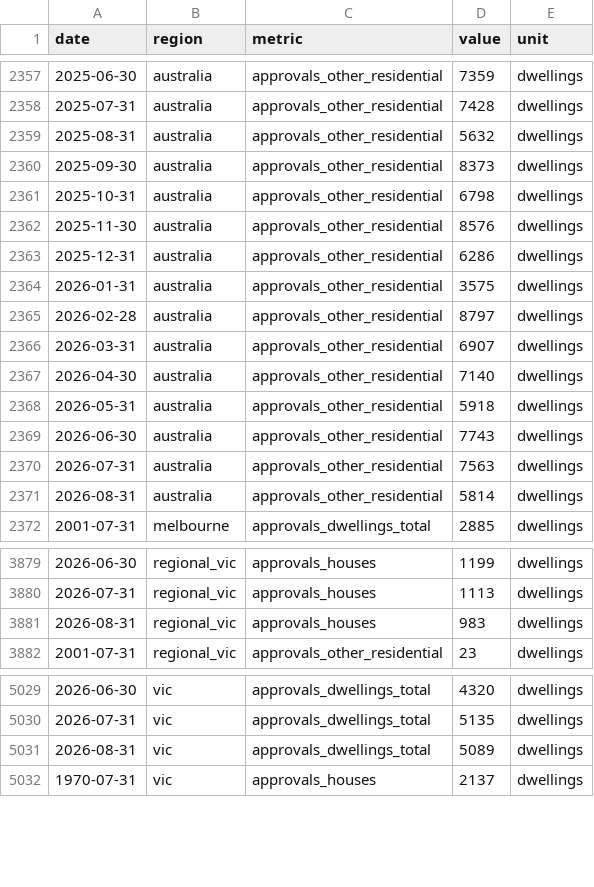
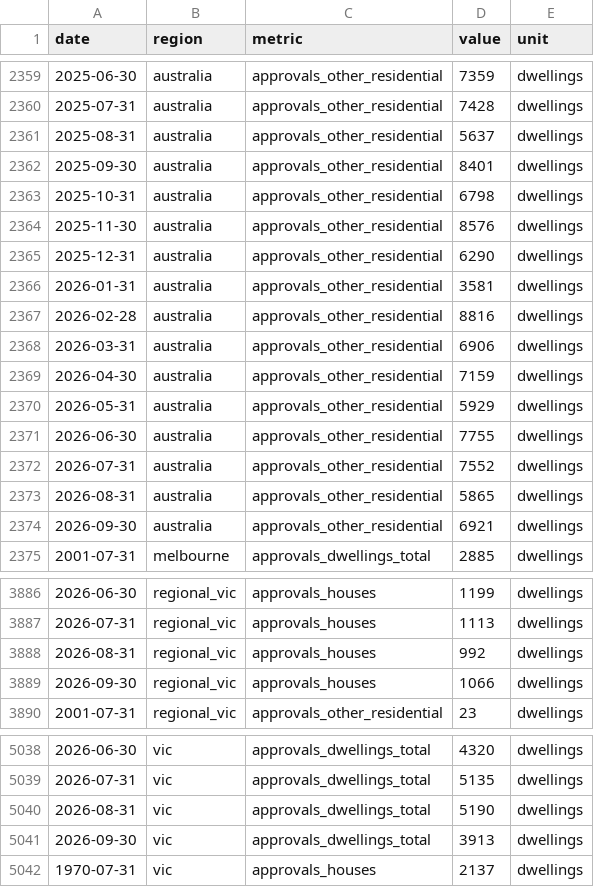
Before and after one commit to jackalexleonard-stack/victoria-housing-dashboard, a CSV file: data/series/vic_approvals.csv, drawn as a sheet; only a part is shown, gaps mark what is left out; the diff covers the shown part only.

```diff
--- a/data/series/vic_approvals.csv
+++ b/data/series/vic_approvals.csv
@@ -2358,15 +2360,16 @@ date,region,metric,value,unit
 2025-07-31,australia,approvals_other_residential,7428,dwellings
-2025-08-31,australia,approvals_other_residential,5632,dwellings
-2025-09-30,australia,approvals_other_residential,8373,dwellings
+2025-08-31,australia,approvals_other_residential,5637,dwellings
+2025-09-30,australia,approvals_other_residential,8401,dwellings
 2025-10-31,australia,approvals_other_residential,6798,dwellings
 2025-11-30,australia,approvals_other_residential,8576,dwellings
-2025-12-31,australia,approvals_other_residential,6286,dwellings
-2026-01-31,australia,approvals_other_residential,3575,dwellings
-2026-02-28,australia,approvals_other_residential,8797,dwellings
-2026-03-31,australia,approvals_other_residential,6907,dwellings
-2026-04-30,australia,approvals_other_residential,7140,dwellings
-2026-05-31,australia,approvals_other_residential,5918,dwellings
-2026-06-30,australia,approvals_other_residential,7743,dwellings
-2026-07-31,australia,approvals_other_residential,7563,dwellings
-2026-08-31,australia,approvals_other_residential,5814,dwellings
+2025-12-31,australia,approvals_other_residential,6290,dwellings
+2026-01-31,australia,approvals_other_residential,3581,dwellings
+2026-02-28,australia,approvals_other_residential,8816,dwellings
+2026-03-31,australia,approvals_other_residential,6906,dwellings
+2026-04-30,australia,approvals_other_residential,7159,dwellings
+2026-05-31,australia,approvals_other_residential,5929,dwellings
+2026-06-30,australia,approvals_other_residential,7755,dwellings
+2026-07-31,australia,approvals_other_residential,7552,dwellings
+2026-08-31,australia,approvals_other_residential,5865,dwellings
+2026-09-30,australia,approvals_other_residential,6921,dwellings
 2001-07-31,melbourne,approvals_dwellings_total,2885,dwellings
@@ -3880,3 +3887,4 @@ date,region,metric,value,unit
 2026-07-31,regional_vic,approvals_houses,1113,dwellings
-2026-08-31,regional_vic,approvals_houses,983,dwellings
+2026-08-31,regional_vic,approvals_houses,992,dwellings
+2026-09-30,regional_vic,approvals_houses,1066,dwellings
 2001-07-31,regional_vic,approvals_other_residential,23,dwellings
@@ -5030,3 +5039,4 @@ date,region,metric,value,unit
 2026-07-31,vic,approvals_dwellings_total,5135,dwellings
-2026-08-31,vic,approvals_dwellings_total,5089,dwellings
+2026-08-31,vic,approvals_dwellings_total,5190,dwellings
+2026-09-30,vic,approvals_dwellings_total,3913,dwellings
 1970-07-31,vic,approvals_houses,2137,dwellings
```
Also changed, not shown: 9 added rows and 36 edited cells elsewhere in this file, data/series/au_cash_rate.csv, data/series/au_hvi.csv, 28 other files.
